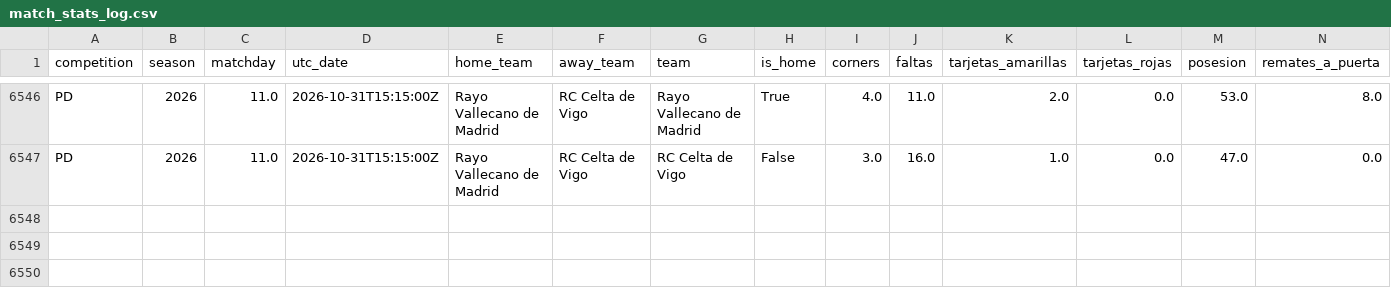
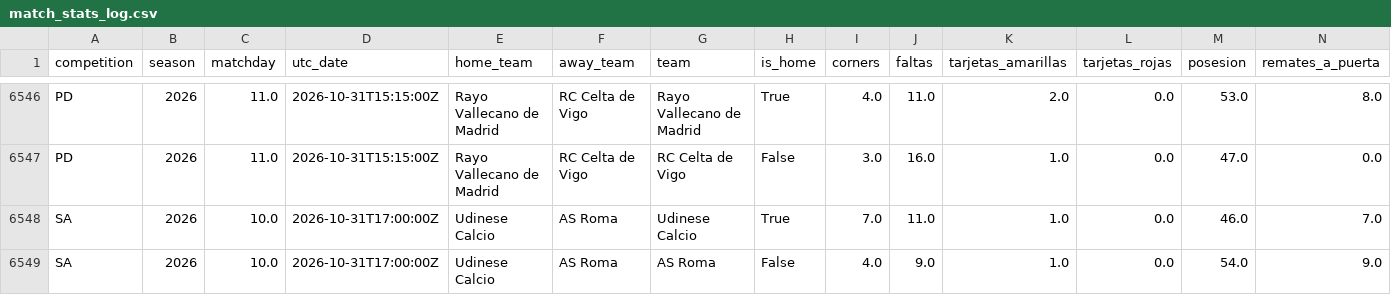
Before and after one commit to ecastc2607-cmd/football_prediction, a CSV file: data/tracking/match_stats_log.csv, drawn as a sheet; only a part is shown, gaps mark what is left out; rows hold the shown columns only; the diff names each change by its address in the sheet, - before the commit and + after, or states it on an @@ line.

```diff
--- a/data/tracking/match_stats_log.csv
+++ b/data/tracking/match_stats_log.csv
+row 6548: SA | 2026 | 10.0 | 2026-10-31T17:00:00Z | Udinese Calcio | AS Roma | Udinese Calcio | True | 7.0 | 11.0 | 1.0 | 0.0 | 46.0 | 7.0
+row 6549: SA | 2026 | 10.0 | 2026-10-31T17:00:00Z | Udinese Calcio | AS Roma | AS Roma | False | 4.0 | 9.0 | 1.0 | 0.0 | 54.0 | 9.0
```
Also changed, not shown: data/tracking/events_365/games.csv, data/tracking/live_odds_snapshots.csv, 3 other files.
